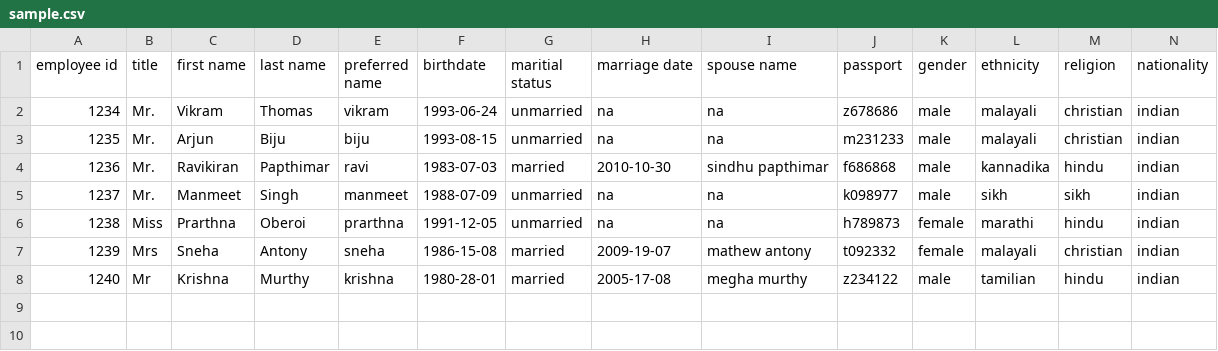
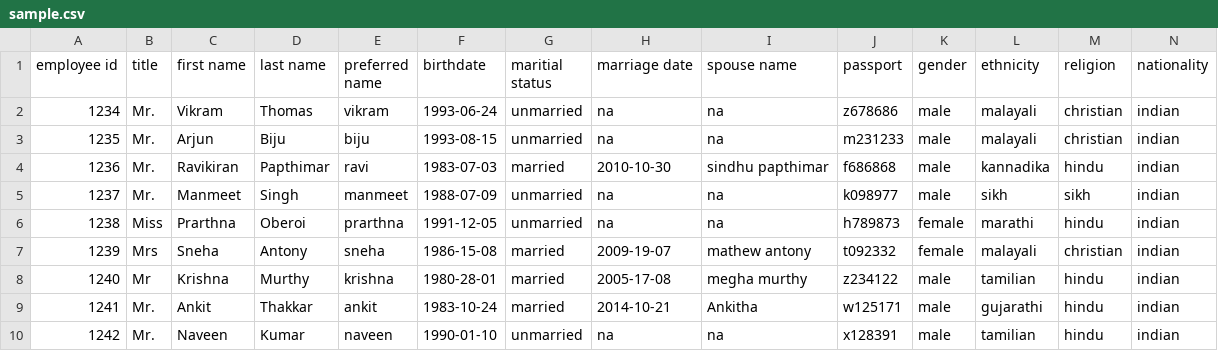
Before and after one commit to MonishaKunder/demo, a CSV file: files/sample.csv, drawn as a sheet; only a part is shown; rows hold the shown columns only; the diff names each change by its address in the sheet, - before the commit and + after, or states it on an @@ line.

```diff
--- a/files/sample.csv
+++ b/files/sample.csv
+row 9: 1241 | Mr. | Ankit | Thakkar | ankit | 1983-10-24 | married | 2014-10-21 | Ankitha | w125171 | male | gujarathi | hindu | indian
+row 10: 1242 | Mr. | Naveen | Kumar | naveen | 1990-01-10 | unmarried | na | na | x128391 | male | tamilian | hindu | indian
```
Also changed, not shown: 4 other files.
